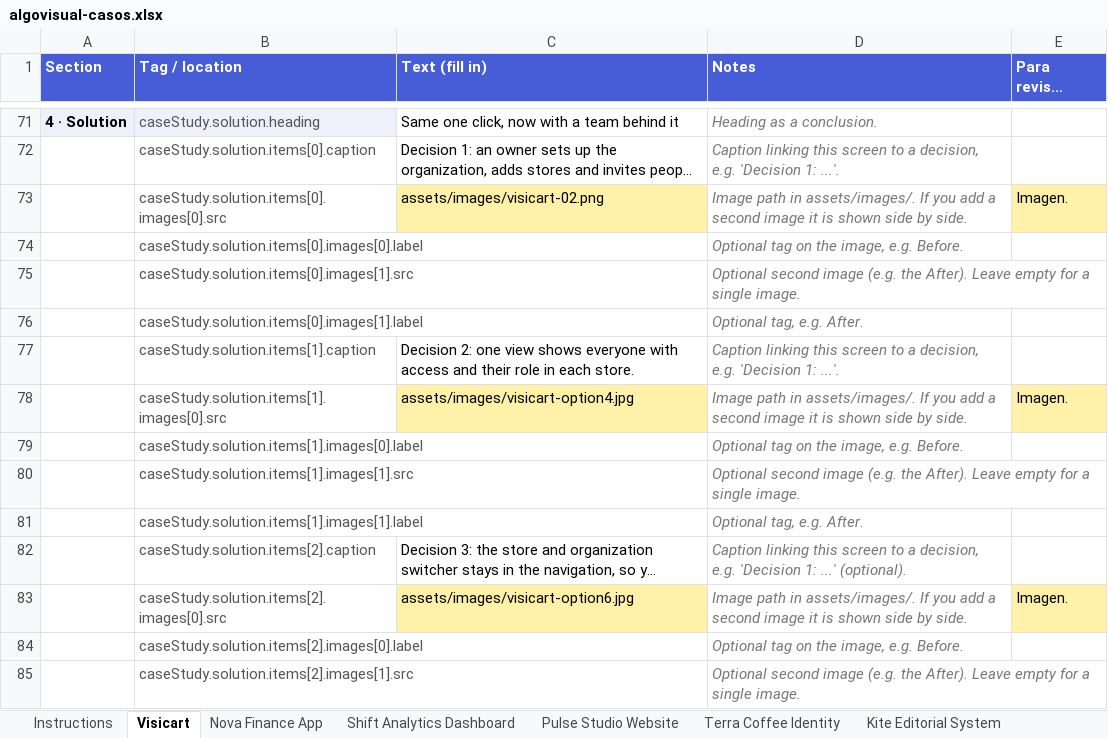
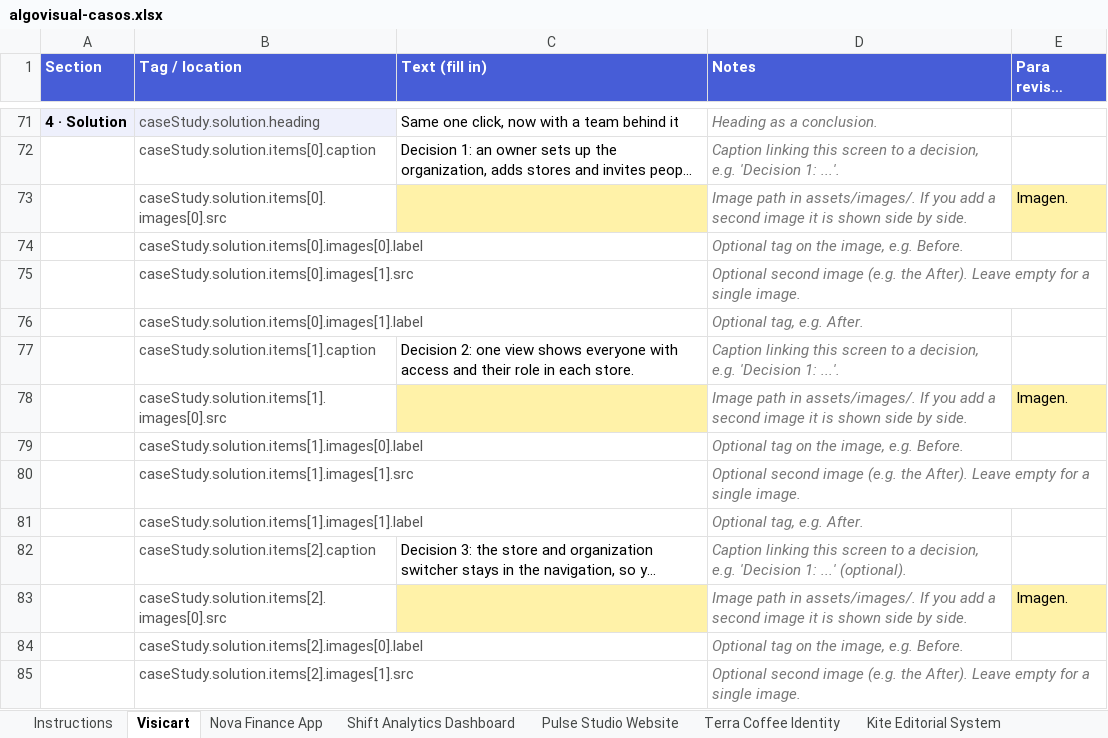
Before and after one commit to algovisual-mx/algovisual, an Excel workbook: content/algovisual-casos.xlsx, sheet Visicart, drawn as a sheet; only a part is shown, gaps mark what is left out; long unchanged cells end in …; values as stored, in another font and other column widths than the file's, no borders; the diff names each change by its address in the sheet, - before the commit and + after, or states it on an @@ line.

```diff
--- a/content/algovisual-casos.xlsx (sheet Visicart)
+++ b/content/algovisual-casos.xlsx (sheet Visicart)
-C73 (Text (fill in)): assets/images/visicart-02.png
+C73 (Text (fill in)): (empty)
-C78 (Text (fill in)): assets/images/visicart-option4.jpg
+C78 (Text (fill in)): (empty)
-C83 (Text (fill in)): assets/images/visicart-option6.jpg
+C83 (Text (fill in)): (empty)
```
Also changed, not shown: 9 other files.
